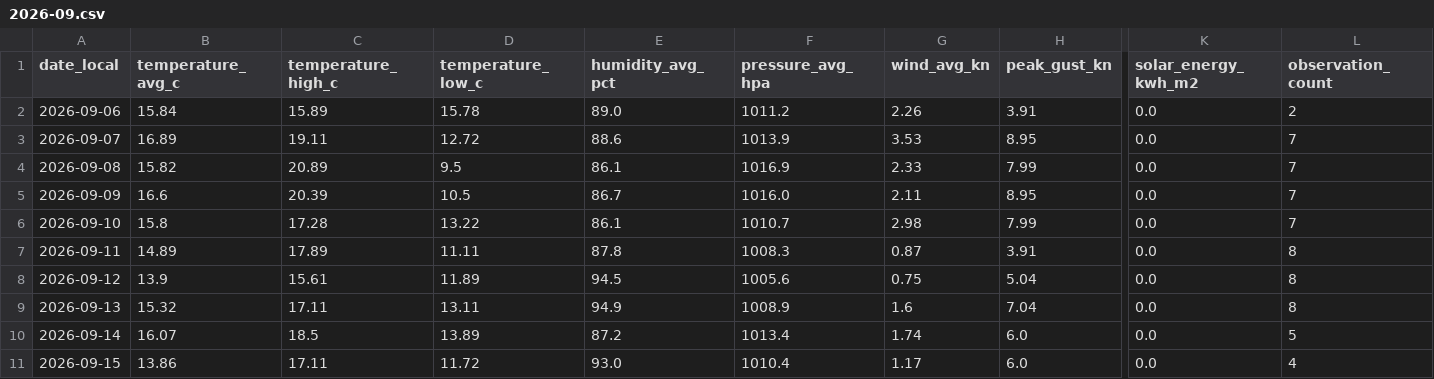
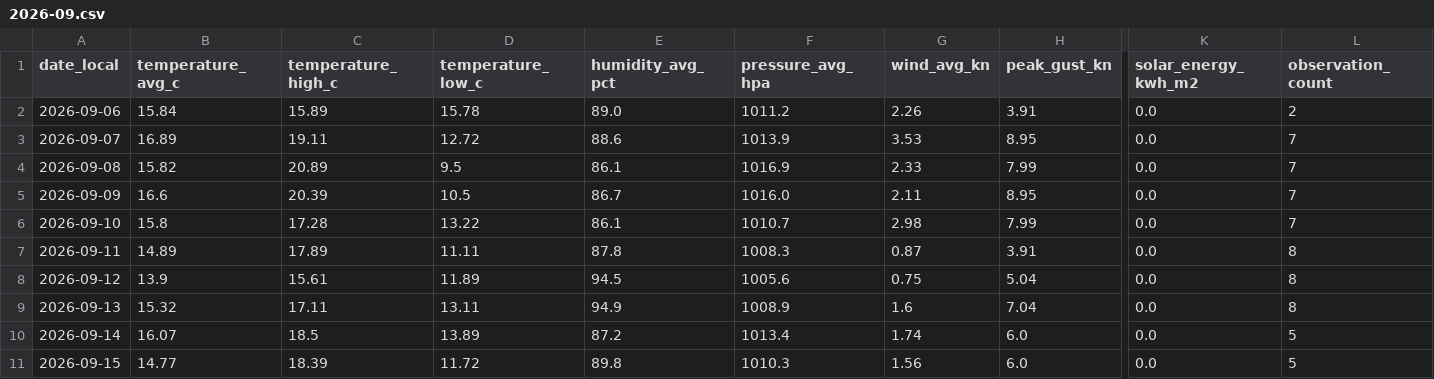
Before and after one commit to TrentinP/brambley-weather, a CSV file: data/daily/2026-09.csv, drawn as a sheet; only a part is shown, gaps mark what is left out; the diff names each change by its address in the sheet, - before the commit and + after, or states it on an @@ line.

```diff
--- a/data/daily/2026-09.csv
+++ b/data/daily/2026-09.csv
-B11 (temperature_avg_c): 13.86
+B11 (temperature_avg_c): 14.77
-C11 (temperature_high_c): 17.11
+C11 (temperature_high_c): 18.39
-E11 (humidity_avg_pct): 93.0
+E11 (humidity_avg_pct): 89.8
-F11 (pressure_avg_hpa): 1010.4
+F11 (pressure_avg_hpa): 1010.3
-G11 (wind_avg_kn): 1.17
+G11 (wind_avg_kn): 1.56
-L11 (observation_count): 4
+L11 (observation_count): 5
```
Also changed, not shown: data/observations/2026-09.csv, 1 other file.
